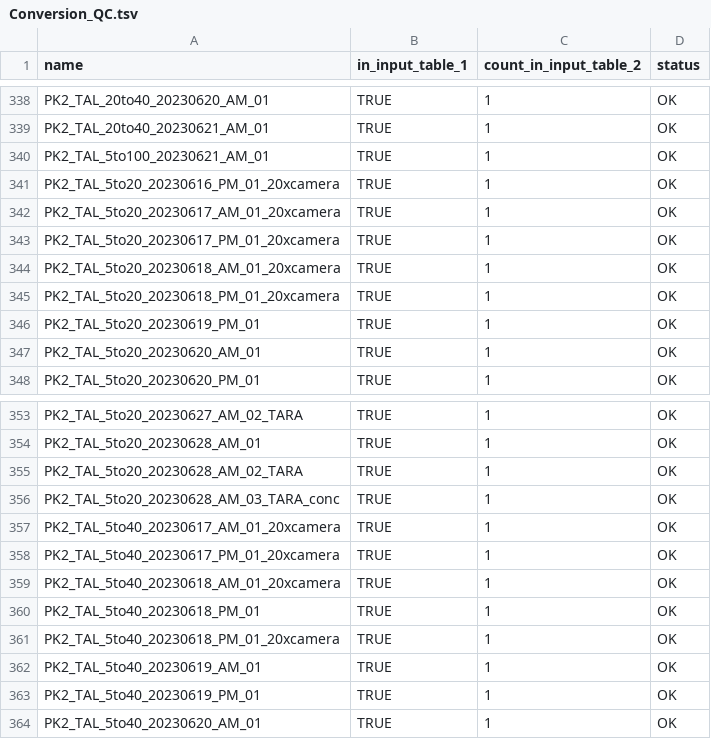
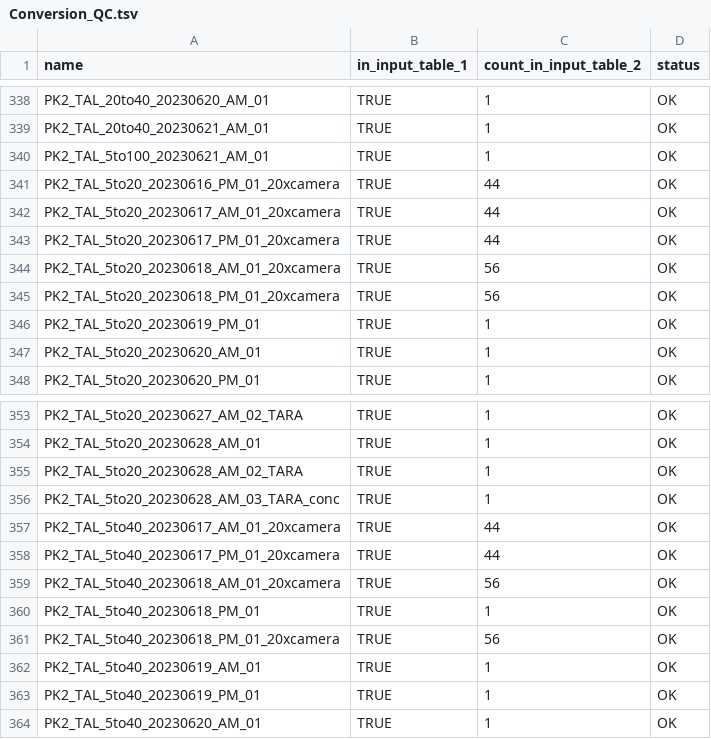
Before and after one commit to AlexandraZakieva/live-confocal-super-plankton, a TSV file: Conversion_QC.tsv, drawn as a sheet; only a part is shown, gaps mark what is left out; the diff covers the shown part only.

```diff
--- a/Conversion_QC.tsv
+++ b/Conversion_QC.tsv
@@ -340,7 +340,7 @@ PK2_TAL_20to40_20230621_AM_01	TRUE	1	OK
 PK2_TAL_5to100_20230621_AM_01	TRUE	1	OK
-PK2_TAL_5to20_20230616_PM_01_20xcamera	TRUE	1	OK
-PK2_TAL_5to20_20230617_AM_01_20xcamera	TRUE	1	OK
-PK2_TAL_5to20_20230617_PM_01_20xcamera	TRUE	1	OK
-PK2_TAL_5to20_20230618_AM_01_20xcamera	TRUE	1	OK
-PK2_TAL_5to20_20230618_PM_01_20xcamera	TRUE	1	OK
+PK2_TAL_5to20_20230616_PM_01_20xcamera	TRUE	44	OK
+PK2_TAL_5to20_20230617_AM_01_20xcamera	TRUE	44	OK
+PK2_TAL_5to20_20230617_PM_01_20xcamera	TRUE	44	OK
+PK2_TAL_5to20_20230618_AM_01_20xcamera	TRUE	56	OK
+PK2_TAL_5to20_20230618_PM_01_20xcamera	TRUE	56	OK
 PK2_TAL_5to20_20230619_PM_01	TRUE	1	OK
@@ -356,7 +356,7 @@ PK2_TAL_5to20_20230628_AM_02_TARA	TRUE	1	OK
 PK2_TAL_5to20_20230628_AM_03_TARA_conc	TRUE	1	OK
-PK2_TAL_5to40_20230617_AM_01_20xcamera	TRUE	1	OK
-PK2_TAL_5to40_20230617_PM_01_20xcamera	TRUE	1	OK
-PK2_TAL_5to40_20230618_AM_01_20xcamera	TRUE	1	OK
+PK2_TAL_5to40_20230617_AM_01_20xcamera	TRUE	44	OK
+PK2_TAL_5to40_20230617_PM_01_20xcamera	TRUE	44	OK
+PK2_TAL_5to40_20230618_AM_01_20xcamera	TRUE	56	OK
 PK2_TAL_5to40_20230618_PM_01	TRUE	1	OK
-PK2_TAL_5to40_20230618_PM_01_20xcamera	TRUE	1	OK
+PK2_TAL_5to40_20230618_PM_01_20xcamera	TRUE	56	OK
 PK2_TAL_5to40_20230619_AM_01	TRUE	1	OK
```
Also changed, not shown: 16 edited cells elsewhere in this file.
